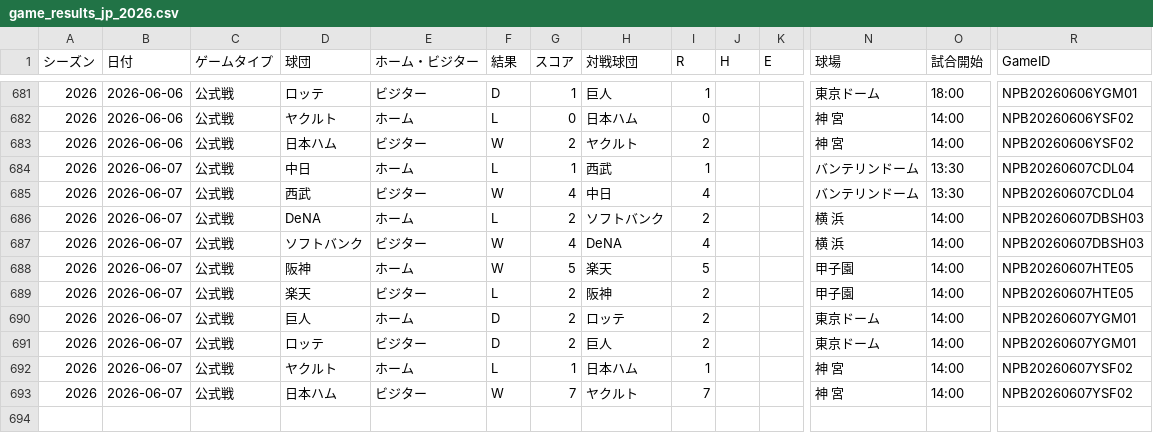
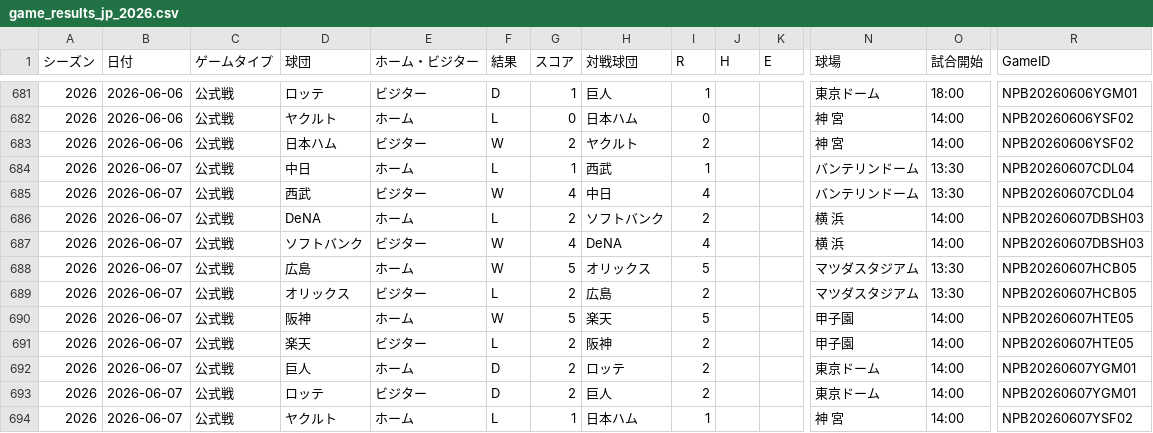
Before and after one commit to hrt2223/npb-elo, a CSV file: npb/2026/game_results_jp_2026.csv, drawn as a sheet; only a part is shown, gaps mark what is left out; the shorter side is filled out with more unchanged rows; rows hold the shown columns only; the diff names each change by its address in the sheet, - before the commit and + after, or states it on an @@ line.

```diff
--- a/npb/2026/game_results_jp_2026.csv
+++ b/npb/2026/game_results_jp_2026.csv
+row 688: 2026 | 2026-06-07 | 公式戦 | 広島 | ホーム | W | 5 | オリックス | 5 |  |  | マツダスタジアム | 13:30 | NPB20260607HCB05
+row 689: 2026 | 2026-06-07 | 公式戦 | オリックス | ビジター | L | 2 | 広島 | 2 |  |  | マツダスタジアム | 13:30 | NPB20260607HCB05
```
Also changed, not shown: npb/2026/output/central/elo_by_game.csv, npb/2026/output/central/elo_history.csv, 27 other files.
